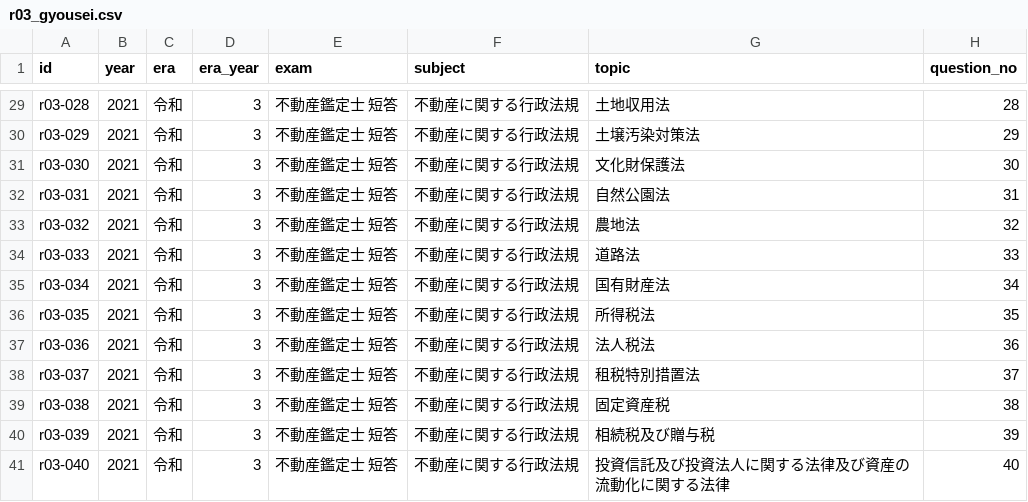
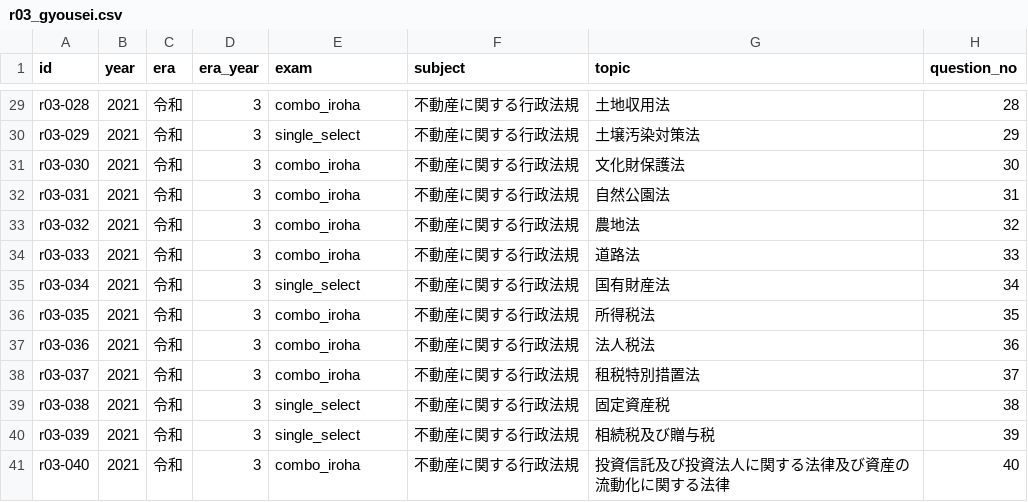
Before and after one commit to AkiraIto27/RealEstateAppraiserQuestions, a CSV file: data/r03_gyousei.csv, drawn as a sheet; only a part is shown, gaps mark what is left out; the diff covers the shown part only; the diff names each change by its address in the sheet, - before the commit and + after, or states it on an @@ line.

```diff
--- a/data/r03_gyousei.csv
+++ b/data/r03_gyousei.csv
-E29 (exam): 不動産鑑定士 短答
+E29 (exam): combo_iroha
-E30 (exam): 不動産鑑定士 短答
+E30 (exam): single_select
-E31:E34 (exam): 不動産鑑定士 短答
+E31:E34 (exam): combo_iroha
-E35 (exam): 不動産鑑定士 短答
+E35 (exam): single_select
-E36:E38 (exam): 不動産鑑定士 短答
+E36:E38 (exam): combo_iroha
-E39:E40 (exam): 不動産鑑定士 短答
+E39:E40 (exam): single_select
-E41 (exam): 不動産鑑定士 短答
+E41 (exam): combo_iroha
```
Also changed, not shown: 38 edited cells elsewhere in this file, 5 other files.
